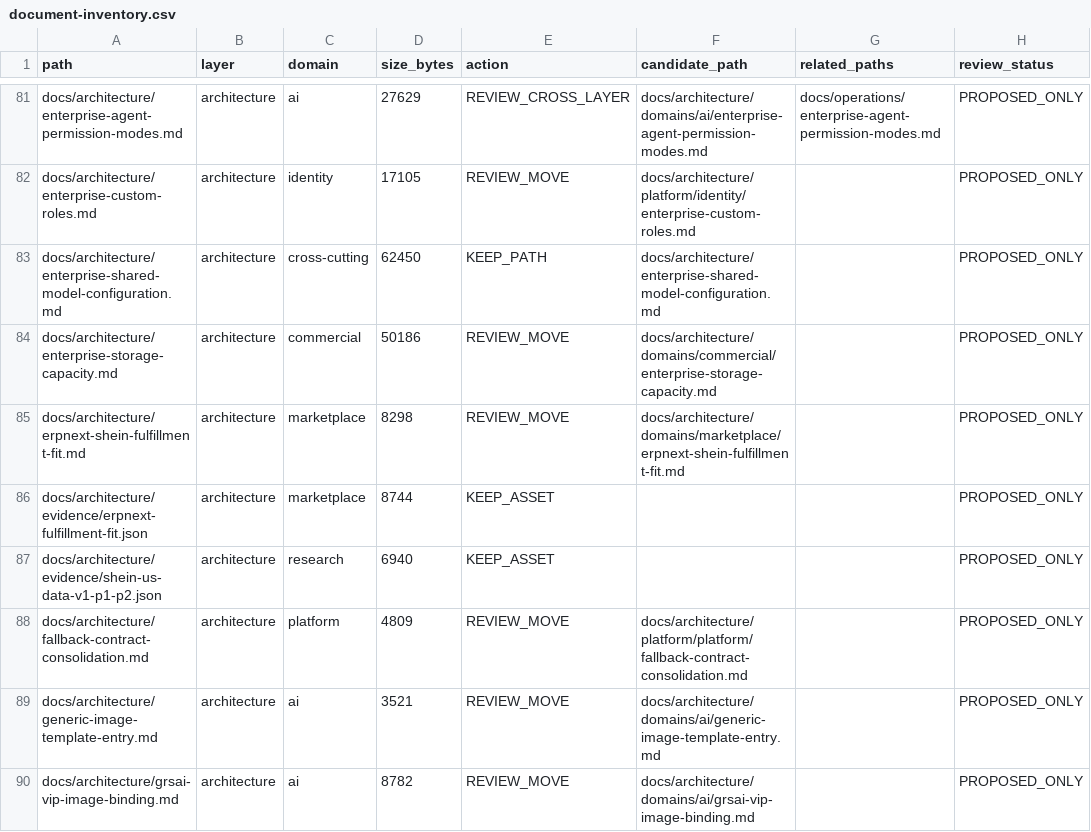
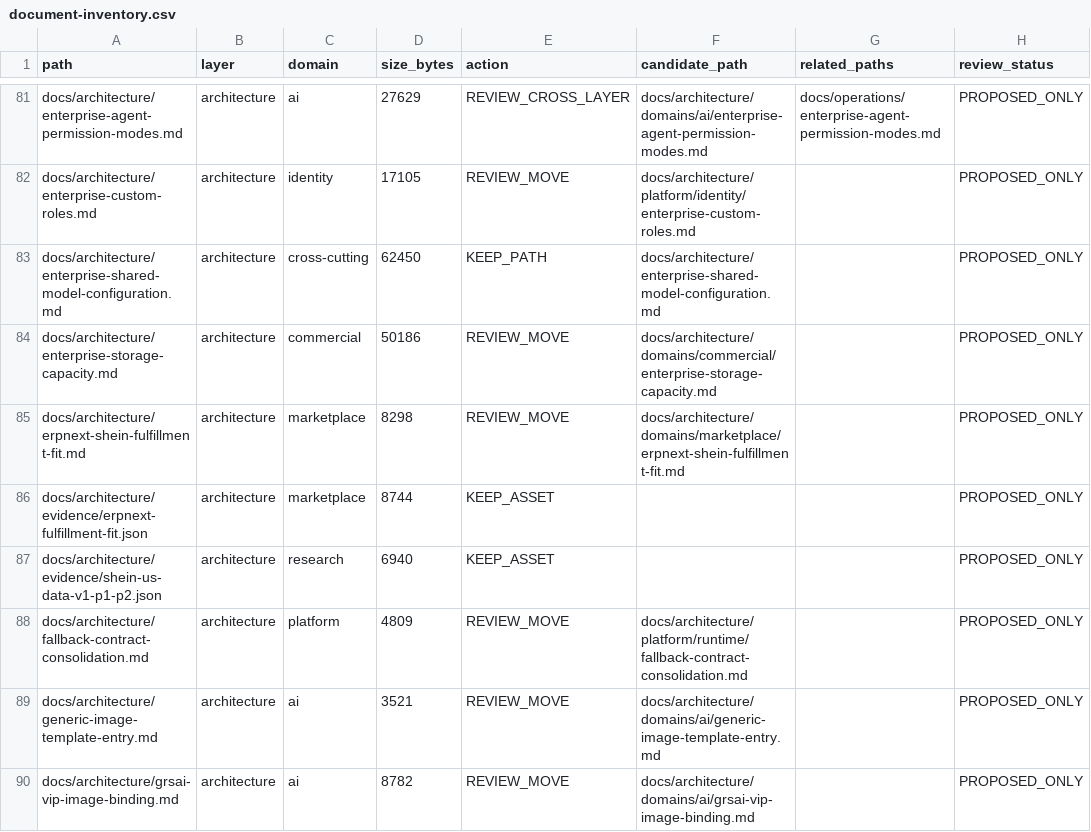
Before and after one commit to henryxu1008/shuomi-ai-commerce, a CSV file: docs/document-inventory.csv, drawn as a sheet; only a part is shown, gaps mark what is left out; the diff covers the shown part only; the diff names each change by its address in the sheet, - before the commit and + after, or states it on an @@ line.

Commit message:
docs: normalize candidate platform runtime grouping in migration inventory

```diff
--- a/docs/document-inventory.csv
+++ b/docs/document-inventory.csv
-F88 (candidate_path): docs/architecture/platform/platform/fallback-contract-consolidation.md
+F88 (candidate_path): docs/architecture/platform/runtime/fallback-contract-consolidation.md
```
Also changed, not shown: 9 edited cells elsewhere in this file.
